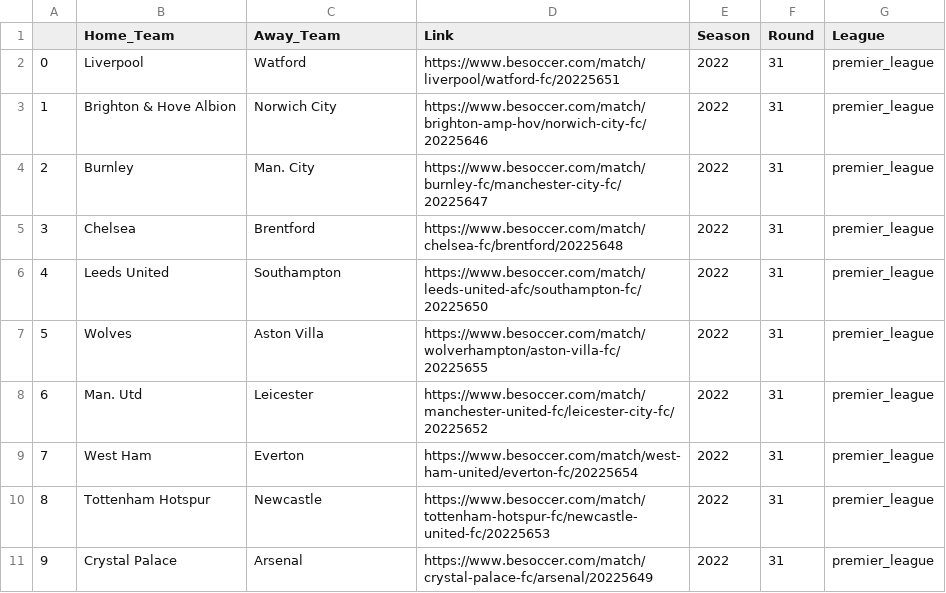
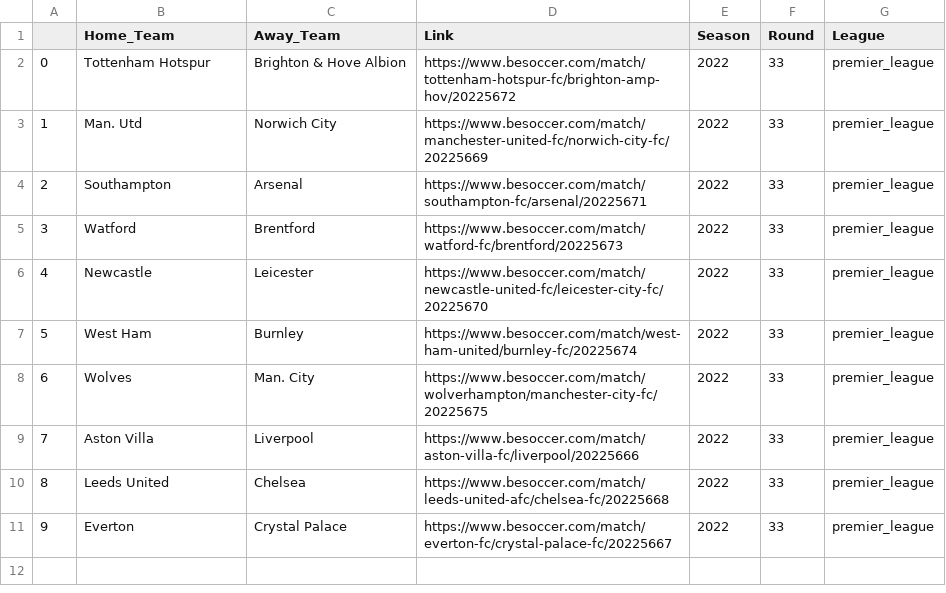
Before and after one commit to jonfrank/football-predictor, a CSV file: aicore-scraper/Data/To_Predict/premier_league/Results_2022_premier_league.csv, drawn as a sheet.

Commit message:
Early version of using model to predict next game week scores

```diff
--- a/aicore-scraper/Data/To_Predict/premier_league/Results_2022_premier_league.csv
+++ b/aicore-scraper/Data/To_Predict/premier_league/Results_2022_premier_league.csv
@@ -1,11 +1,11 @@
 ,Home_Team,Away_Team,Link,Season,Round,League
-0,Liverpool,Watford,https://www.besoccer.com/match/liverpool/watford-fc/20225651,2022,31,premier_league
-1,Brighton & Hove Albion,Norwich City,https://www.besoccer.com/match/brighton-amp-hov/norwich-city-fc/20225646,2022,31,premier_league
-2,Burnley,Man. City,https://www.besoccer.com/match/burnley-fc/manchester-city-fc/20225647,2022,31,premier_league
-3,Chelsea,Brentford,https://www.besoccer.com/match/chelsea-fc/brentford/20225648,2022,31,premier_league
-4,Leeds United,Southampton,https://www.besoccer.com/match/leeds-united-afc/southampton-fc/20225650,2022,31,premier_league
-5,Wolves,Aston Villa,https://www.besoccer.com/match/wolverhampton/aston-villa-fc/20225655,2022,31,premier_league
-6,Man. Utd,Leicester,https://www.besoccer.com/match/manchester-united-fc/leicester-city-fc/20225652,2022,31,premier_league
-7,West Ham,Everton,https://www.besoccer.com/match/west-ham-united/everton-fc/20225654,2022,31,premier_league
-8,Tottenham Hotspur,Newcastle,https://www.besoccer.com/match/tottenham-hotspur-fc/newcastle-united-fc/20225653,2022,31,premier_league
-9,Crystal Palace,Arsenal,https://www.besoccer.com/match/crystal-palace-fc/arsenal/20225649,2022,31,premier_league
+0,Tottenham Hotspur,Brighton & Hove Albion,https://www.besoccer.com/match/tottenham-hotspur-fc/brighton-amp-hov/20225672,2022,33,premier_league
+1,Man. Utd,Norwich City,https://www.besoccer.com/match/manchester-united-fc/norwich-city-fc/20225669,2022,33,premier_league
+2,Southampton,Arsenal,https://www.besoccer.com/match/southampton-fc/arsenal/20225671,2022,33,premier_league
+3,Watford,Brentford,https://www.besoccer.com/match/watford-fc/brentford/20225673,2022,33,premier_league
+4,Newcastle,Leicester,https://www.besoccer.com/match/newcastle-united-fc/leicester-city-fc/20225670,2022,33,premier_league
+5,West Ham,Burnley,https://www.besoccer.com/match/west-ham-united/burnley-fc/20225674,2022,33,premier_league
+6,Wolves,Man. City,https://www.besoccer.com/match/wolverhampton/manchester-city-fc/20225675,2022,33,premier_league
+7,Aston Villa,Liverpool,https://www.besoccer.com/match/aston-villa-fc/liverpool/20225666,2022,33,premier_league
+8,Leeds United,Chelsea,https://www.besoccer.com/match/leeds-united-afc/chelsea-fc/20225668,2022,33,premier_league
+9,Everton,Crystal Palace,https://www.besoccer.com/match/everton-fc/crystal-palace-fc/20225667,2022,33,premier_league
```
Also changed, not shown: aicore-scraper/Data/To_Predict/primera_division/Results_2022_primera_division.csv, 8 other files.
